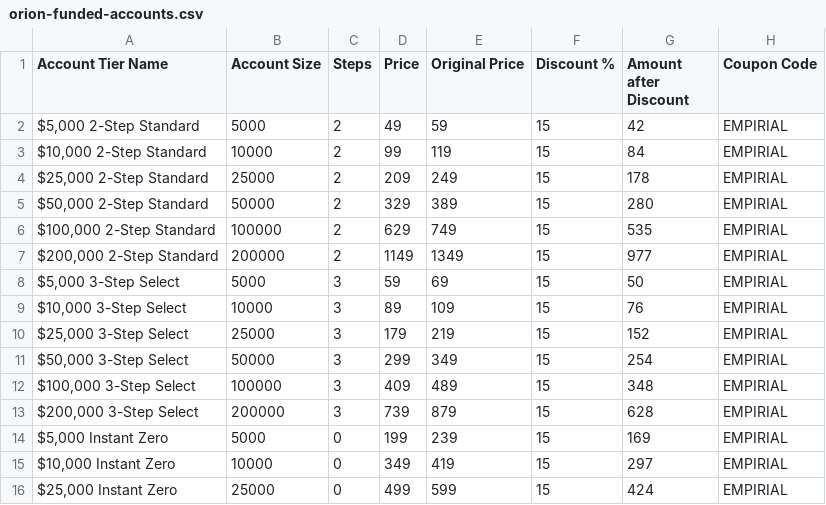
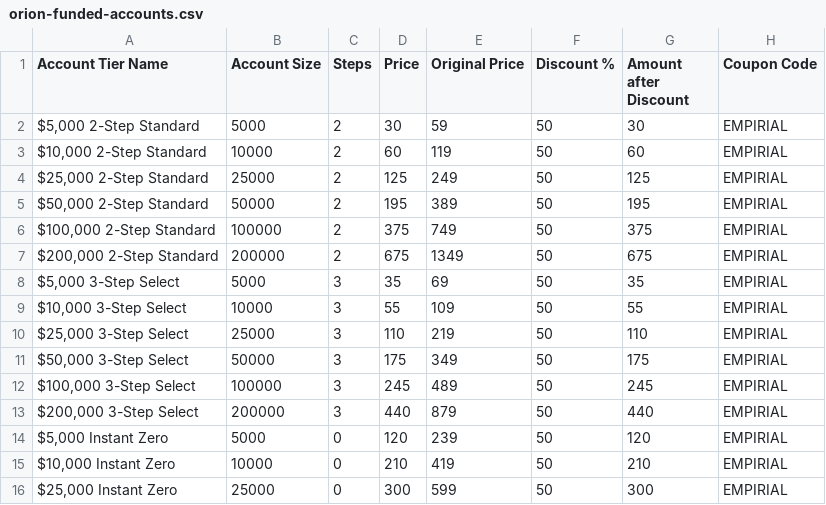
Before and after one commit to empirialprops/empirial, a CSV file: data/firms/orion-funded-accounts.csv, drawn as a sheet; only a part is shown; the diff covers the shown part only; the diff names each change by its address in the sheet, - before the commit and + after, or states it on an @@ line.

Commit message:
feat: bulk edit firm challenges in admin panel and fix firm profile discount glitch [BW-STYLE]

```diff
--- a/data/firms/orion-funded-accounts.csv
+++ b/data/firms/orion-funded-accounts.csv
-D2 (Price): 49
+D2 (Price): 30
-F2:F16 (Discount %): 15
+F2:F16 (Discount %): 50
-G2 (Amount after Discount): 42
+G2 (Amount after Discount): 30
-D3 (Price): 99
+D3 (Price): 60
-G3 (Amount after Discount): 84
+G3 (Amount after Discount): 60
-D4 (Price): 209
+D4 (Price): 125
-G4 (Amount after Discount): 178
+G4 (Amount after Discount): 125
-D5 (Price): 329
+D5 (Price): 195
-G5 (Amount after Discount): 280
+G5 (Amount after Discount): 195
-D6 (Price): 629
+D6 (Price): 375
-G6 (Amount after Discount): 535
+G6 (Amount after Discount): 375
-D7 (Price): 1149
+D7 (Price): 675
-G7 (Amount after Discount): 977
+G7 (Amount after Discount): 675
-D8 (Price): 59
+D8 (Price): 35
-G8 (Amount after Discount): 50
+G8 (Amount after Discount): 35
-D9 (Price): 89
+D9 (Price): 55
-G9 (Amount after Discount): 76
+G9 (Amount after Discount): 55
-D10 (Price): 179
+D10 (Price): 110
-G10 (Amount after Discount): 152
+G10 (Amount after Discount): 110
-D11 (Price): 299
+D11 (Price): 175
-G11 (Amount after Discount): 254
+G11 (Amount after Discount): 175
-D12 (Price): 409
+D12 (Price): 245
-G12 (Amount after Discount): 348
+G12 (Amount after Discount): 245
-D13 (Price): 739
+D13 (Price): 440
-G13 (Amount after Discount): 628
+G13 (Amount after Discount): 440
-D14 (Price): 199
+D14 (Price): 120
-G14 (Amount after Discount): 169
+G14 (Amount after Discount): 120
-D15 (Price): 349
+D15 (Price): 210
-G15 (Amount after Discount): 297
+G15 (Amount after Discount): 210
-D16 (Price): 499
+D16 (Price): 300
-G16 (Amount after Discount): 424
+G16 (Amount after Discount): 300
```
Also changed, not shown: 24 edited cells elsewhere in this file, public/downloads/orion-funded-accounts.csv, public/orion-funded-accounts.csv, 13 other files.
